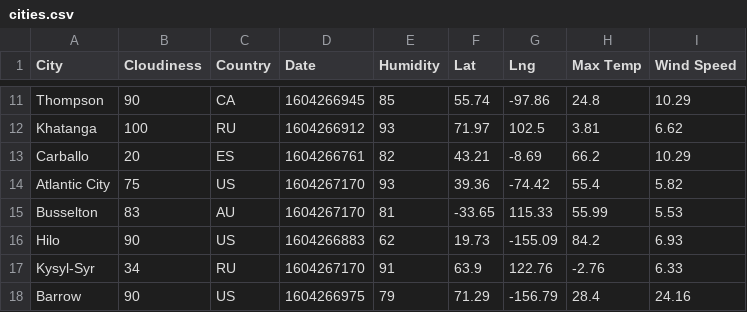
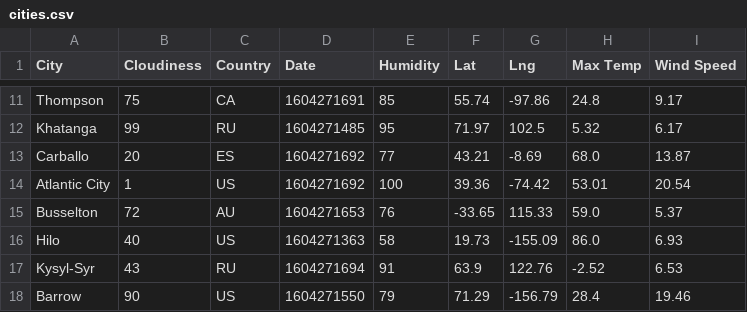
Before and after one commit to tratnikc/APIs-challenge, a CSV file: starter_code/output_data/cities.csv, drawn as a sheet; only a part is shown, gaps mark what is left out; the diff covers the shown part only; the diff names each change by its address in the sheet, - before the commit and + after, or states it on an @@ line.

```diff
--- a/starter_code/output_data/cities.csv
+++ b/starter_code/output_data/cities.csv
-B11 (Cloudiness): 90
+B11 (Cloudiness): 75
-D11 (Date): 1604266945
+D11 (Date): 1604271691
-I11 (Wind Speed): 10.29
+I11 (Wind Speed): 9.17
-B12 (Cloudiness): 100
+B12 (Cloudiness): 99
-D12 (Date): 1604266912
+D12 (Date): 1604271485
-E12 (Humidity): 93
+E12 (Humidity): 95
-H12 (Max Temp): 3.81
+H12 (Max Temp): 5.32
-I12 (Wind Speed): 6.62
+I12 (Wind Speed): 6.17
-D13 (Date): 1604266761
+D13 (Date): 1604271692
-E13 (Humidity): 82
+E13 (Humidity): 77
-H13 (Max Temp): 66.2
+H13 (Max Temp): 68.0
-I13 (Wind Speed): 10.29
+I13 (Wind Speed): 13.87
-B14 (Cloudiness): 75
+B14 (Cloudiness): 1
-D14 (Date): 1604267170
+D14 (Date): 1604271692
-E14 (Humidity): 93
+E14 (Humidity): 100
-H14 (Max Temp): 55.4
+H14 (Max Temp): 53.01
-I14 (Wind Speed): 5.82
+I14 (Wind Speed): 20.54
-B15 (Cloudiness): 83
+B15 (Cloudiness): 72
-D15 (Date): 1604267170
+D15 (Date): 1604271653
-E15 (Humidity): 81
+E15 (Humidity): 76
-H15 (Max Temp): 55.99
+H15 (Max Temp): 59.0
-I15 (Wind Speed): 5.53
+I15 (Wind Speed): 5.37
-B16 (Cloudiness): 90
+B16 (Cloudiness): 40
-D16 (Date): 1604266883
+D16 (Date): 1604271363
-E16 (Humidity): 62
+E16 (Humidity): 58
-H16 (Max Temp): 84.2
+H16 (Max Temp): 86.0
-B17 (Cloudiness): 34
+B17 (Cloudiness): 43
-D17 (Date): 1604267170
+D17 (Date): 1604271694
-H17 (Max Temp): -2.76
+H17 (Max Temp): -2.52
-I17 (Wind Speed): 6.33
+I17 (Wind Speed): 6.53
-D18 (Date): 1604266975
+D18 (Date): 1604271550
-I18 (Wind Speed): 24.16
+I18 (Wind Speed): 19.46
```
Also changed, not shown: 150 edited cells elsewhere in this file, 2 other files.
